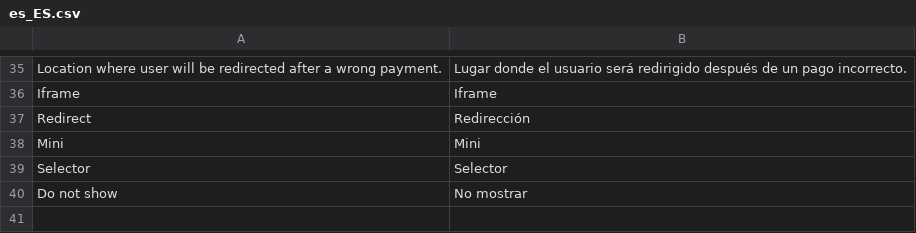
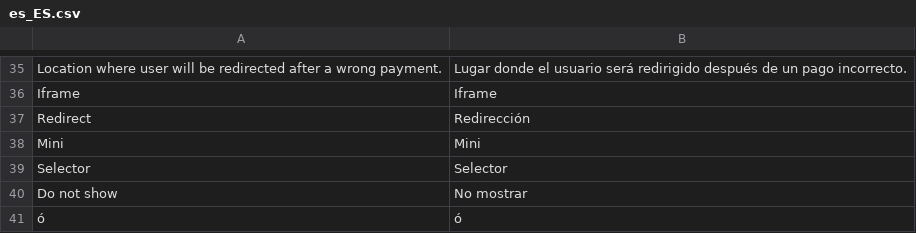
Before and after one commit to pagantis/magento-2X, a CSV file: i18n/es_ES.csv, drawn as a sheet; only a part is shown, gaps mark what is left out; the diff names each change by its address in the sheet, - before the commit and + after, or states it on an @@ line.

```diff
--- a/i18n/es_ES.csv
+++ b/i18n/es_ES.csv
+row 41: ó | ó
```
Also changed, not shown: i18n/fr_FR.csv, i18n/it_IT.csv, 3 other files.
